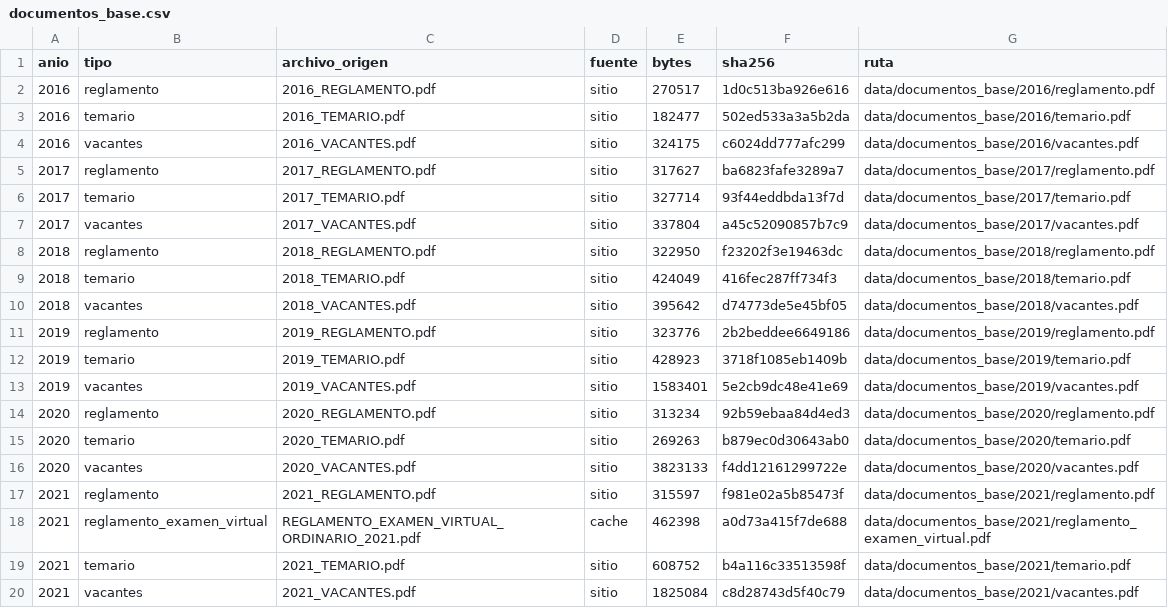
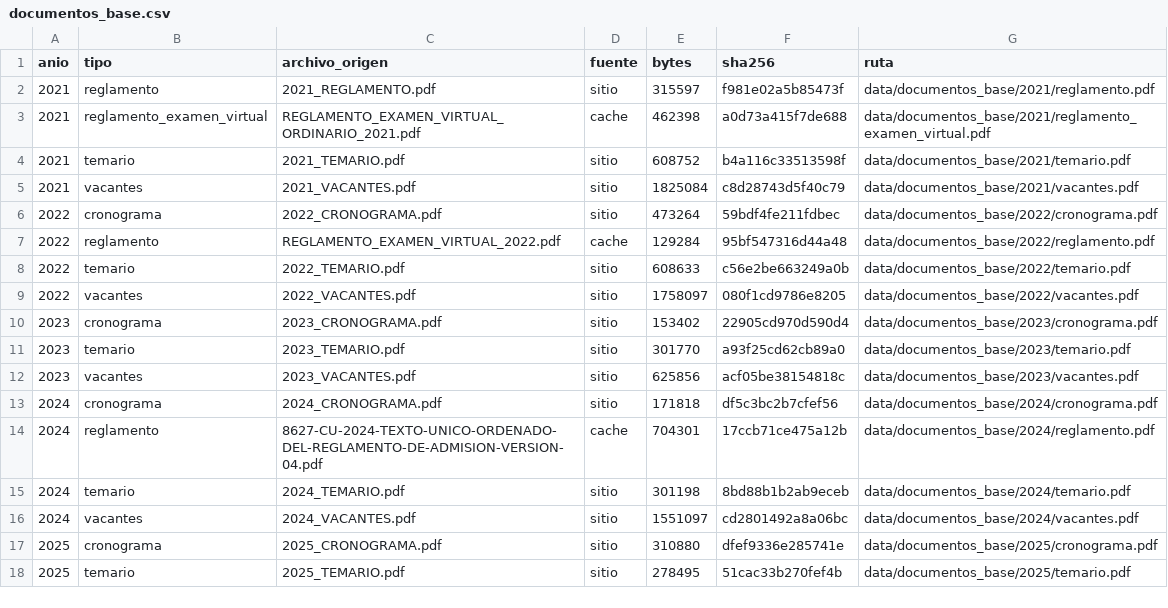
Before and after one commit to giandataengineer/UCSM-ADMISSION-ANALYTICS, a CSV file: ExtraccionPDF/data/documentos_base.csv, drawn as a sheet; only a part is shown; the shorter side is filled out with more unchanged rows; the diff names each change by its address in the sheet, - before the commit and + after, or states it on an @@ line.

```diff
--- a/ExtraccionPDF/data/documentos_base.csv
+++ b/ExtraccionPDF/data/documentos_base.csv
-row 2: 2016 | reglamento | 2016_REGLAMENTO.pdf | sitio | 270517 | 1d0c513ba926e616 | data/documentos_base/2016/reglamento.pdf
-row 3: 2016 | temario | 2016_TEMARIO.pdf | sitio | 182477 | 502ed533a3a5b2da | data/documentos_base/2016/temario.pdf
-row 4: 2016 | vacantes | 2016_VACANTES.pdf | sitio | 324175 | c6024dd777afc299 | data/documentos_base/2016/vacantes.pdf
-row 5: 2017 | reglamento | 2017_REGLAMENTO.pdf | sitio | 317627 | ba6823fafe3289a7 | data/documentos_base/2017/reglamento.pdf
-row 6: 2017 | temario | 2017_TEMARIO.pdf | sitio | 327714 | 93f44eddbda13f7d | data/documentos_base/2017/temario.pdf
-row 7: 2017 | vacantes | 2017_VACANTES.pdf | sitio | 337804 | a45c52090857b7c9 | data/documentos_base/2017/vacantes.pdf
-row 8: 2018 | reglamento | 2018_REGLAMENTO.pdf | sitio | 322950 | f23202f3e19463dc | data/documentos_base/2018/reglamento.pdf
-row 9: 2018 | temario | 2018_TEMARIO.pdf | sitio | 424049 | 416fec287ff734f3 | data/documentos_base/2018/temario.pdf
-row 10: 2018 | vacantes | 2018_VACANTES.pdf | sitio | 395642 | d74773de5e45bf05 | data/documentos_base/2018/vacantes.pdf
-row 11: 2019 | reglamento | 2019_REGLAMENTO.pdf | sitio | 323776 | 2b2beddee6649186 | data/documentos_base/2019/reglamento.pdf
-row 12: 2019 | temario | 2019_TEMARIO.pdf | sitio | 428923 | 3718f1085eb1409b | data/documentos_base/2019/temario.pdf
-row 13: 2019 | vacantes | 2019_VACANTES.pdf | sitio | 1583401 | 5e2cb9dc48e41e69 | data/documentos_base/2019/vacantes.pdf
-row 14: 2020 | reglamento | 2020_REGLAMENTO.pdf | sitio | 313234 | 92b59ebaa84d4ed3 | data/documentos_base/2020/reglamento.pdf
-row 15: 2020 | temario | 2020_TEMARIO.pdf | sitio | 269263 | b879ec0d30643ab0 | data/documentos_base/2020/temario.pdf
-row 16: 2020 | vacantes | 2020_VACANTES.pdf | sitio | 3823133 | f4dd12161299722e | data/documentos_base/2020/vacantes.pdf
```
Also changed, not shown: ExtraccionPDF/data/carreras_por_ciclo.csv, 8 other files.
